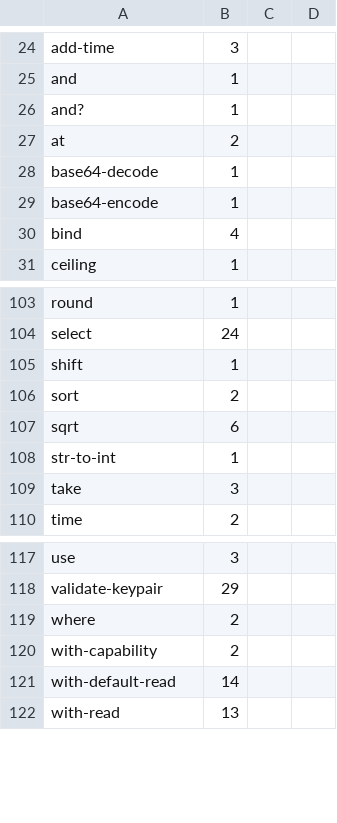
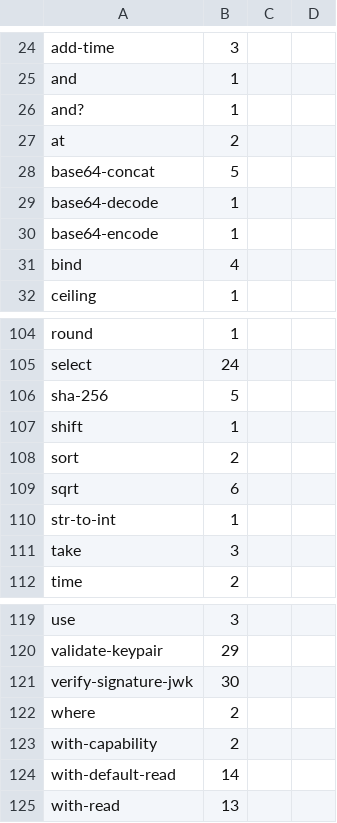
Before and after one commit to kadena-io/pact, a CSV file: gas-prices.csv, drawn as a sheet; only a part is shown, gaps mark what is left out; the diff names each change by its address in the sheet, - before the commit and + after, or states it on an @@ line.

```diff
--- a/gas-prices.csv
+++ b/gas-prices.csv
+row 28: base64-concat | 5
+row 106: sha-256 | 5
+row 121: verify-signature-jwk | 30
```
Also changed, not shown: 1 other file.
